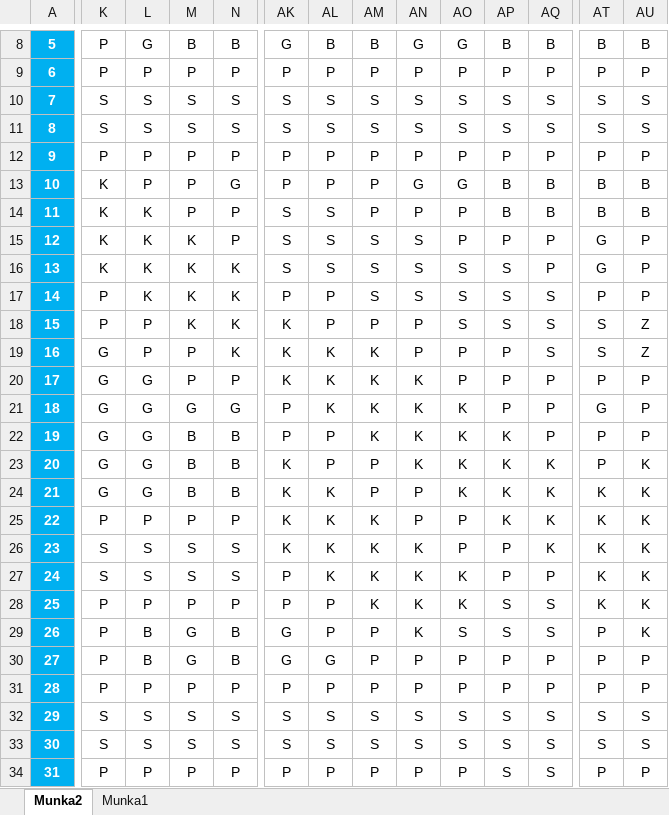
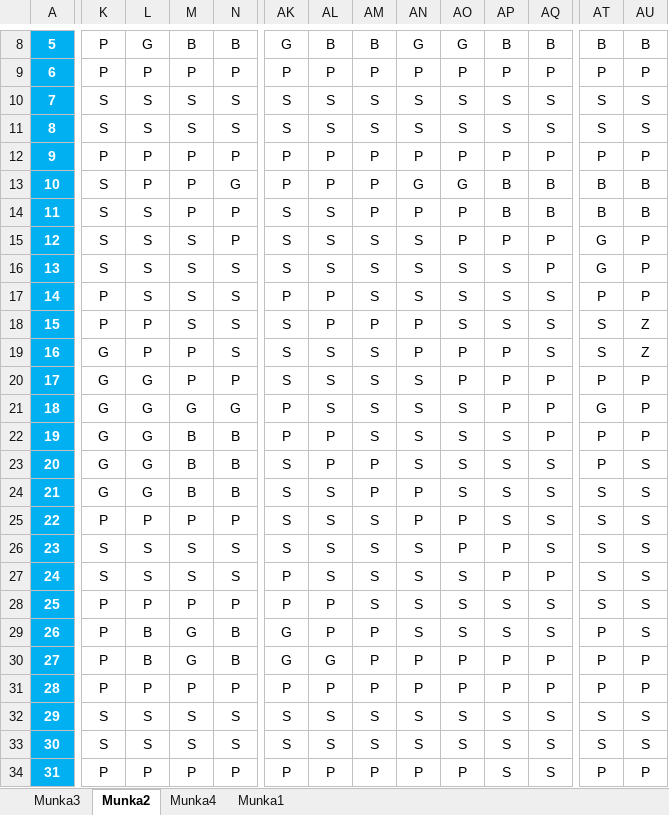
Before and after one commit to ame307/Coding-Tomorrow-Cup, an Excel workbook: Other/map.xlsx, sheet Munka2, drawn as a sheet; only a part is shown, gaps mark what is left out; values as stored, in another font and other column widths than the file's, no borders; conditional formats and table styles not drawn; the diff covers the shown part only; the diff names each change by its address in the sheet, - before the commit and + after, or states it on an @@ line.

```diff
--- a/Other/map.xlsx (sheet Munka2)
+++ b/Other/map.xlsx (sheet Munka2)
+sheet tab: Munka3
+sheet tab: Munka4
-K13:K16: K
+K13:K16: S
-L14:L17: K
+L14:L17: S
-M15:M18: K
+M15:M18: S
-N16:N19: K
+N16:N19: S
-AK18:AK20: K
+AK18:AK20: S
-AL19:AL21: K
+AL19:AL21: S
-AM19:AM22: K
+AM19:AM22: S
-AN20:AN23: K
+AN20:AN23: S
-AO21:AO24: K
+AO21:AO24: S
-AP22:AP25: K
+AP22:AP25: S
-AK23:AK26: K
+AK23:AK26: S
-AQ23:AQ26: K
+AQ23:AQ26: S
-AU23:AU29: K
+AU23:AU29: S
-AL24:AL27: K
+AL24:AL27: S
-AT24:AT28: K
+AT24:AT28: S
-AM25:AM28: K
+AM25:AM28: S
-AN26:AN29: K
+AN26:AN29: S
-AO27:AO28: K
+AO27:AO28: S
```
Also changed, not shown: 56 edited cells elsewhere in this sheet, 14 other files.
